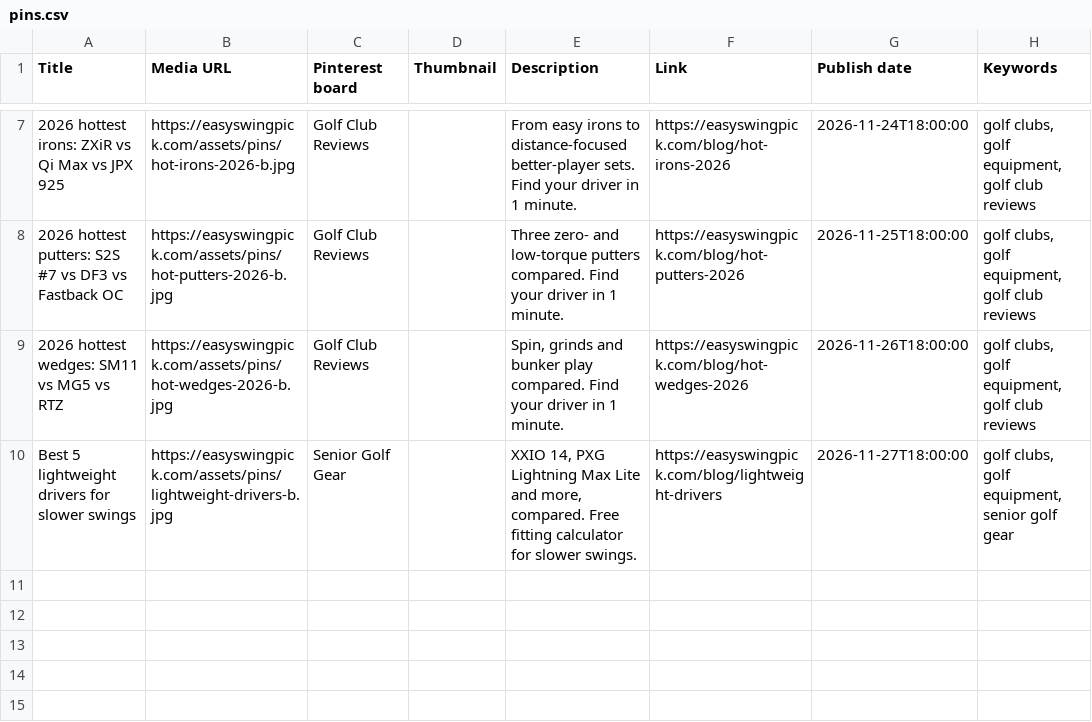
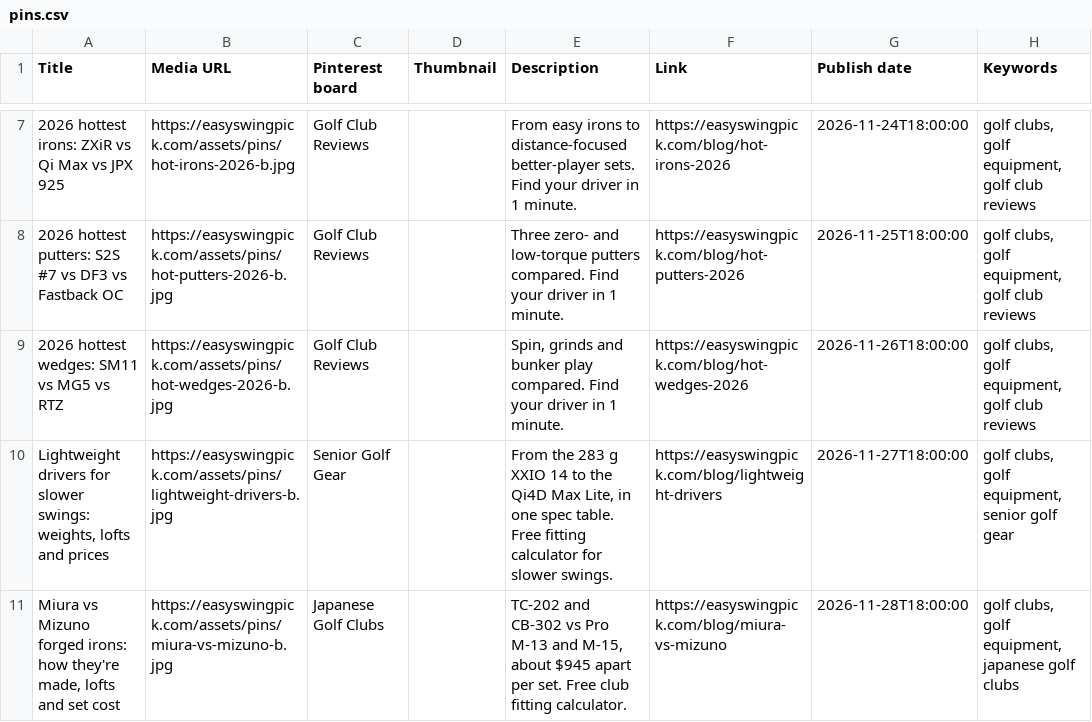
Before and after one commit to taxnpaypro/easyswingpick, a CSV file: deploy/pins.csv, drawn as a sheet; only a part is shown, gaps mark what is left out; the diff names each change by its address in the sheet, - before the commit and + after, or states it on an @@ line.

```diff
--- a/deploy/pins.csv
+++ b/deploy/pins.csv
-A10 (Title): Best 5 lightweight drivers for slower swings
+A10 (Title): Lightweight drivers for slower swings: weights, lofts and prices
-E10 (Description): XXIO 14, PXG Lightning Max Lite and more, compared. Free fitting…
+E10 (Description): From the 283 g XXIO 14 to the Qi4D Max Lite, in one spec table. Free fitting…
+row 11: Miura vs Mizuno forged irons: how they're made, lofts and set cost | https://easyswingpick.com/assets/pins/miura-vs-mizuno-b.jpg | Japanese Golf Clubs |  | TC-202 and CB-302 vs Pro M-13 and M-15, about $945 apart per set. Free club fitting calculator. | https://easyswingpick.com/blog/miura-vs-mizuno | 2026-11-28T18:00:00 | golf clubs, golf equipment, japanese golf clubs
```
Also changed, not shown: 17 other files.
